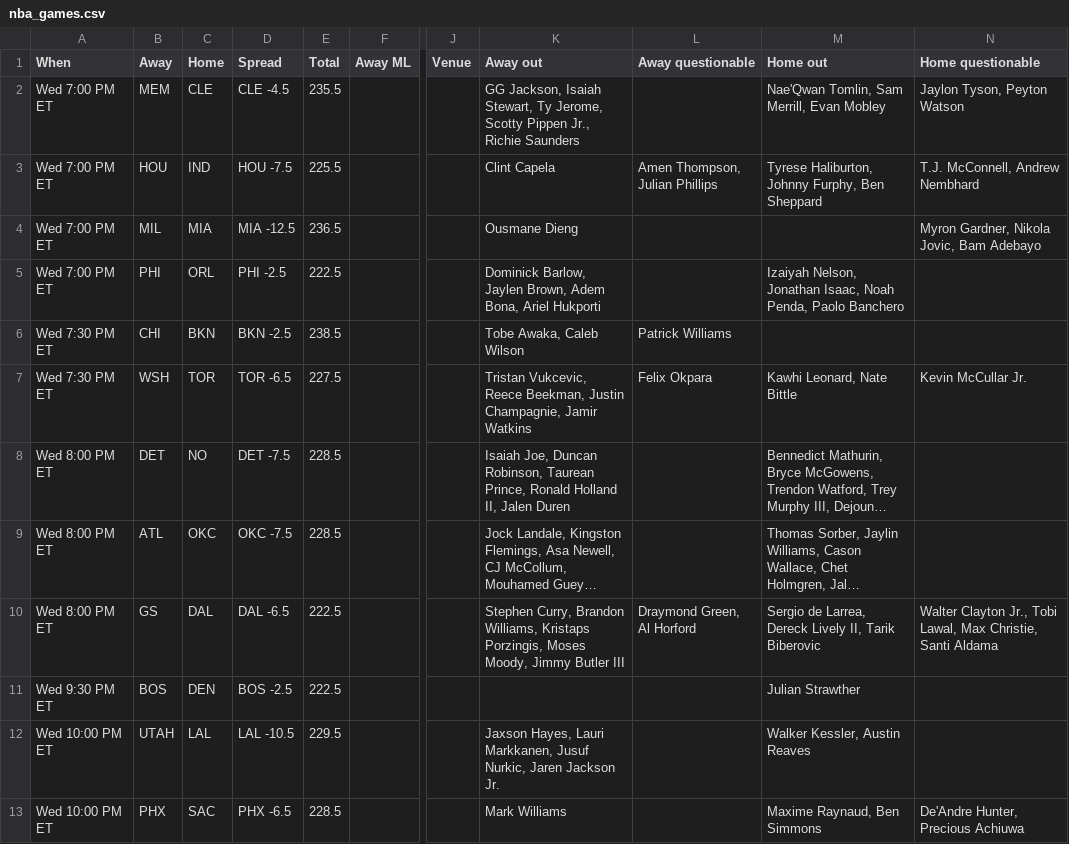
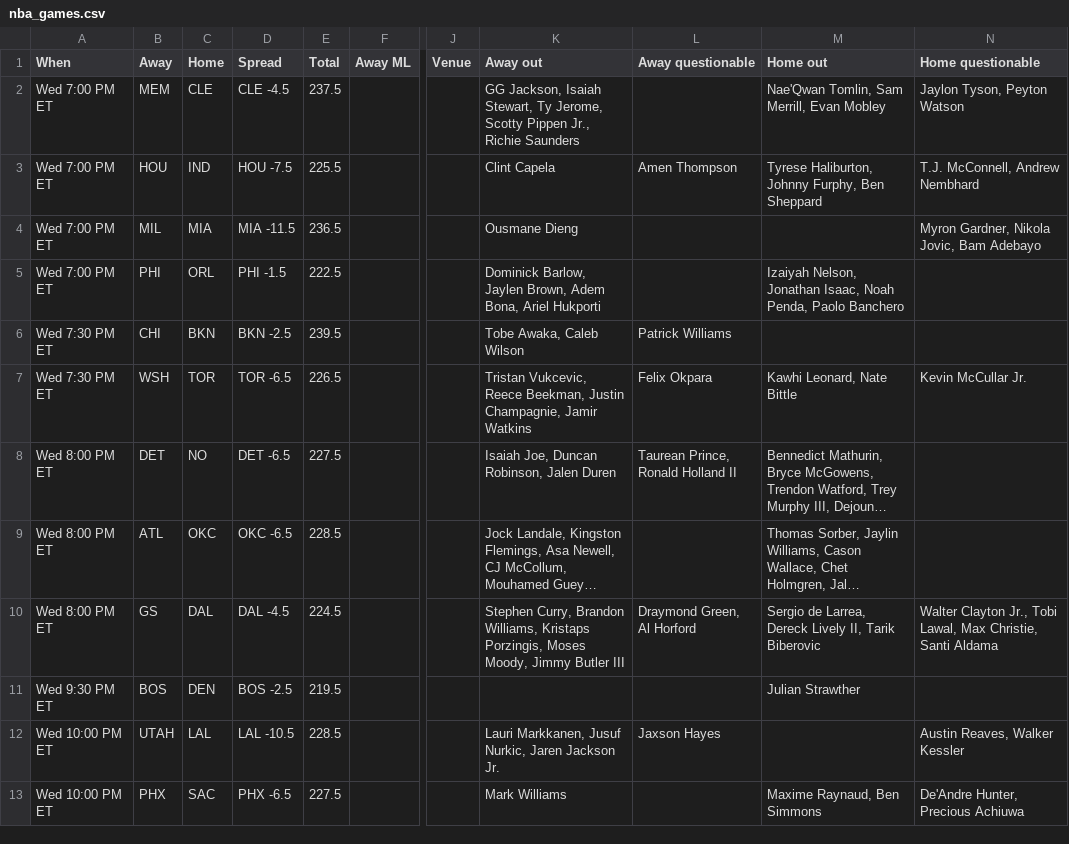
Before and after one commit to ECC370/stats, a CSV file: data/nba_games.csv, drawn as a sheet; only a part is shown, gaps mark what is left out; long unchanged cells end in …; the diff names each change by its address in the sheet, - before the commit and + after, or states it on an @@ line.

```diff
--- a/data/nba_games.csv
+++ b/data/nba_games.csv
-E2 (Total): 235.5
+E2 (Total): 237.5
-L3 (Away questionable): Amen Thompson, Julian Phillips
+L3 (Away questionable): Amen Thompson
-D4 (Spread): MIA -12.5
+D4 (Spread): MIA -11.5
-D5 (Spread): PHI -2.5
+D5 (Spread): PHI -1.5
-E6 (Total): 238.5
+E6 (Total): 239.5
-E7 (Total): 227.5
+E7 (Total): 226.5
-D8 (Spread): DET -7.5
+D8 (Spread): DET -6.5
-E8 (Total): 228.5
+E8 (Total): 227.5
-K8 (Away out): …Duncan Robinson, Taurean Prince, Ronald Holland II, Jalen Duren
+K8 (Away out): …Duncan Robinson, Jalen Duren
-L8 (Away questionable): (empty)
+L8 (Away questionable): Taurean Prince, Ronald Holland II
-D9 (Spread): OKC -7.5
+D9 (Spread): OKC -6.5
-D10 (Spread): DAL -6.5
+D10 (Spread): DAL -4.5
-E10 (Total): 222.5
+E10 (Total): 224.5
-E11 (Total): 222.5
+E11 (Total): 219.5
-E12 (Total): 229.5
+E12 (Total): 228.5
-K12 (Away out): Jaxson Hayes, Lauri Markkanen,…
+K12 (Away out): Lauri Markkanen,…
-L12 (Away questionable): (empty)
+L12 (Away questionable): Jaxson Hayes
-M12 (Home out): Walker Kessler, Austin Reaves
+M12 (Home out): (empty)
-N12 (Home questionable): (empty)
+N12 (Home questionable): Austin Reaves, Walker Kessler
-E13 (Total): 228.5
+E13 (Total): 227.5
```
Also changed, not shown: data/nba_injuries.csv, data/nba_slate.csv, 11 other files.
